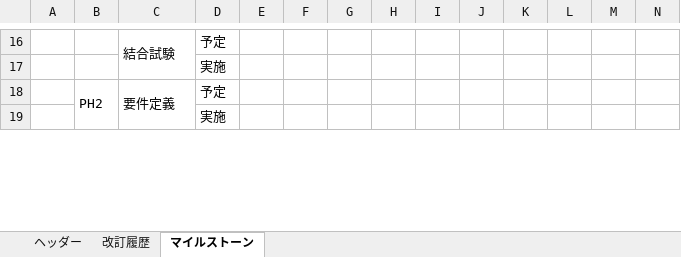
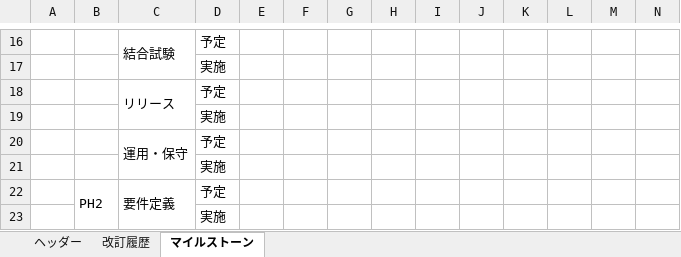
Before and after one commit to growthTeamSince2020/document, an Excel workbook: 2021年_テトリス/00_WBS/マイルストーン_2022年.xlsx, sheet マイルストーン, drawn as a sheet; only a part is shown, gaps mark what is left out; values as stored, in another font and other column widths than the file's, no cell formats; rows hold the shown columns only; the diff names each change by its address in the sheet, - before the commit and + after, or states it on an @@ line.

Commit message:
マイルストーンの修正

```diff
--- a/2021年_テトリス/00_WBS/マイルストーン_2022年.xlsx (sheet マイルストーン)
+++ b/2021年_テトリス/00_WBS/マイルストーン_2022年.xlsx (sheet マイルストーン)
+row 18:  |  | リリース | 予定
+row 19:  |  |  | 実施
+row 20:  |  | 運用・保守 | 予定
+row 21:  |  |  | 実施
```
Also changed, not shown: cell formats, charts or pictures.
